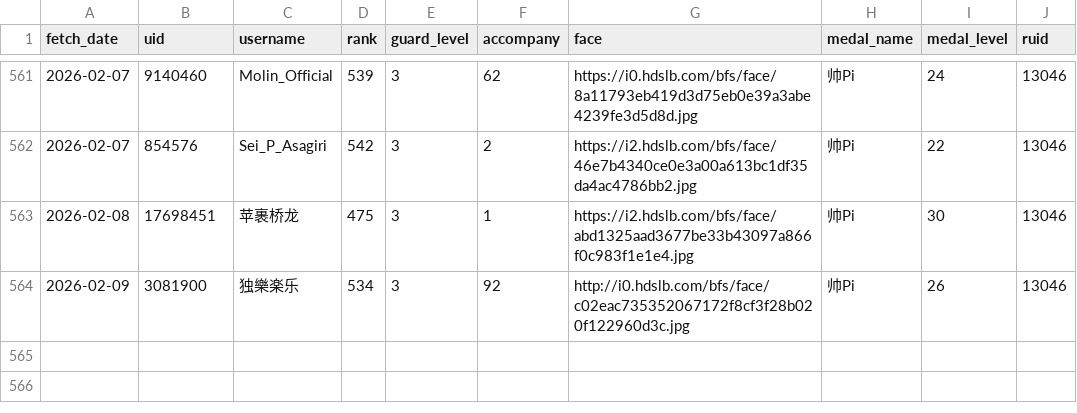
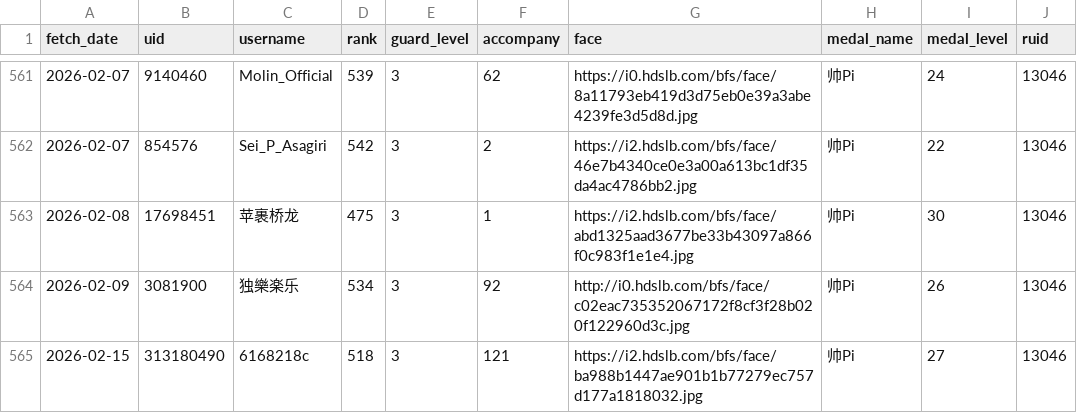
Before and after one commit to pipilapilayu/Api_cap, a CSV file: guard_list.csv, drawn as a sheet; only a part is shown, gaps mark what is left out.

```diff
--- a/guard_list.csv
+++ b/guard_list.csv
@@ -564 +564,2 @@ fetch_date,uid,username,rank,guard_level,accompany,face,medal_name,medal_level,r
 2026-02-09,3081900,独樂楽乐,534,3,92,http://i0.hdslb.com/bfs/face/c02eac735352067172f8cf3f28b020f122960d3c.jpg,帅Pi,26,13046
+2026-02-15,313180490,6168218c,518,3,121,https://i2.hdslb.com/bfs/face/ba988b1447ae901b1b77279ec757d177a1818032.jpg,帅Pi,27,13046
```
